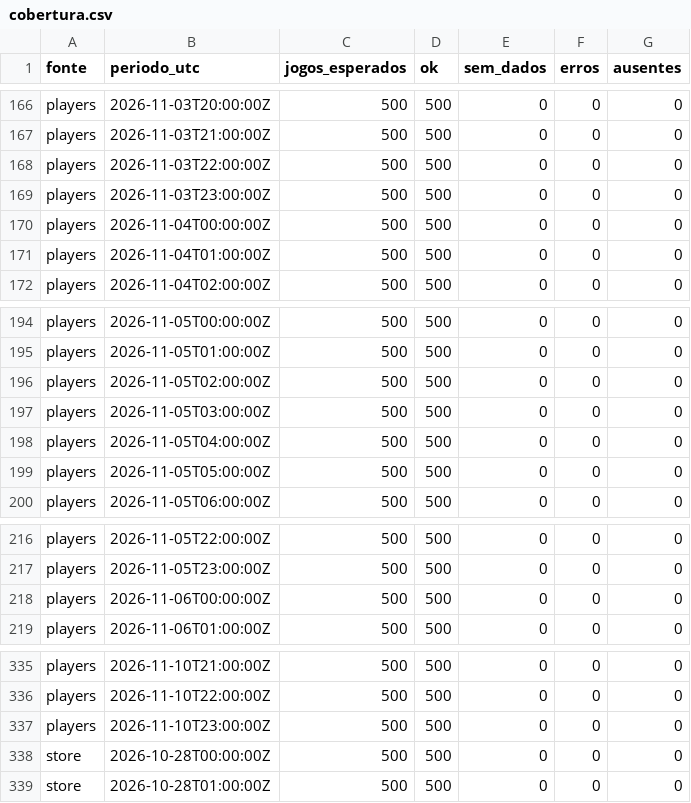
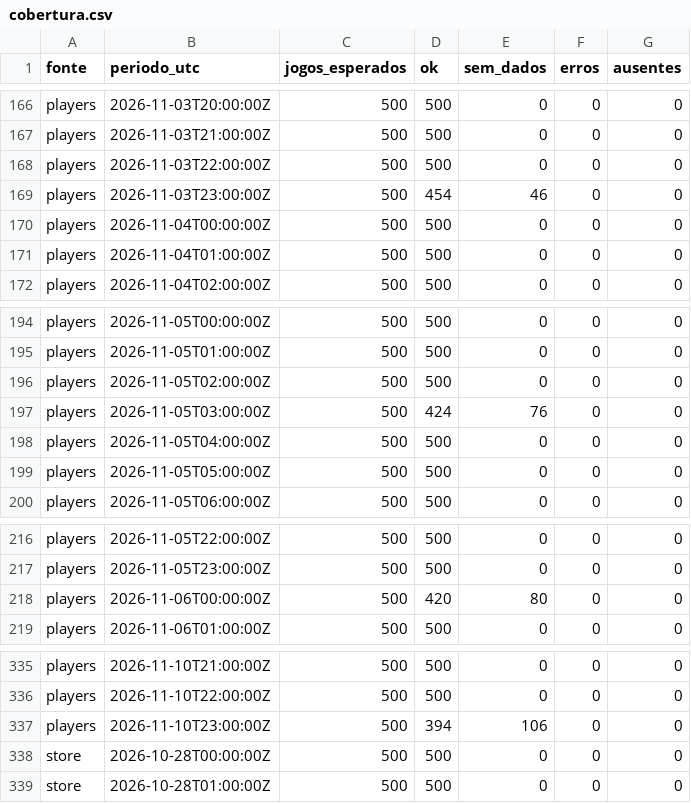
Before and after one commit to Fegue3/Steam-Analytics, a CSV file: review/cobertura.csv, drawn as a sheet; only a part is shown, gaps mark what is left out; the diff covers the shown part only.

```diff
--- a/review/cobertura.csv
+++ b/review/cobertura.csv
@@ -168,3 +168,3 @@ players,2026-11-03T21:00:00Z,500,500,0,0,0
 players,2026-11-03T22:00:00Z,500,500,0,0,0
-players,2026-11-03T23:00:00Z,500,500,0,0,0
+players,2026-11-03T23:00:00Z,500,454,46,0,0
 players,2026-11-04T00:00:00Z,500,500,0,0,0
@@ -196,3 +196,3 @@ players,2026-11-05T01:00:00Z,500,500,0,0,0
 players,2026-11-05T02:00:00Z,500,500,0,0,0
-players,2026-11-05T03:00:00Z,500,500,0,0,0
+players,2026-11-05T03:00:00Z,500,424,76,0,0
 players,2026-11-05T04:00:00Z,500,500,0,0,0
@@ -217,3 +217,3 @@ players,2026-11-05T22:00:00Z,500,500,0,0,0
 players,2026-11-05T23:00:00Z,500,500,0,0,0
-players,2026-11-06T00:00:00Z,500,500,0,0,0
+players,2026-11-06T00:00:00Z,500,420,80,0,0
 players,2026-11-06T01:00:00Z,500,500,0,0,0
@@ -336,3 +336,3 @@ players,2026-11-10T21:00:00Z,500,500,0,0,0
 players,2026-11-10T22:00:00Z,500,500,0,0,0
-players,2026-11-10T23:00:00Z,500,500,0,0,0
+players,2026-11-10T23:00:00Z,500,394,106,0,0
 store,2026-10-28T00:00:00Z,500,500,0,0,0
```
Also changed, not shown: 34 edited cells elsewhere in this file, review/diario.csv, review/jogos.csv, 10 other files.
